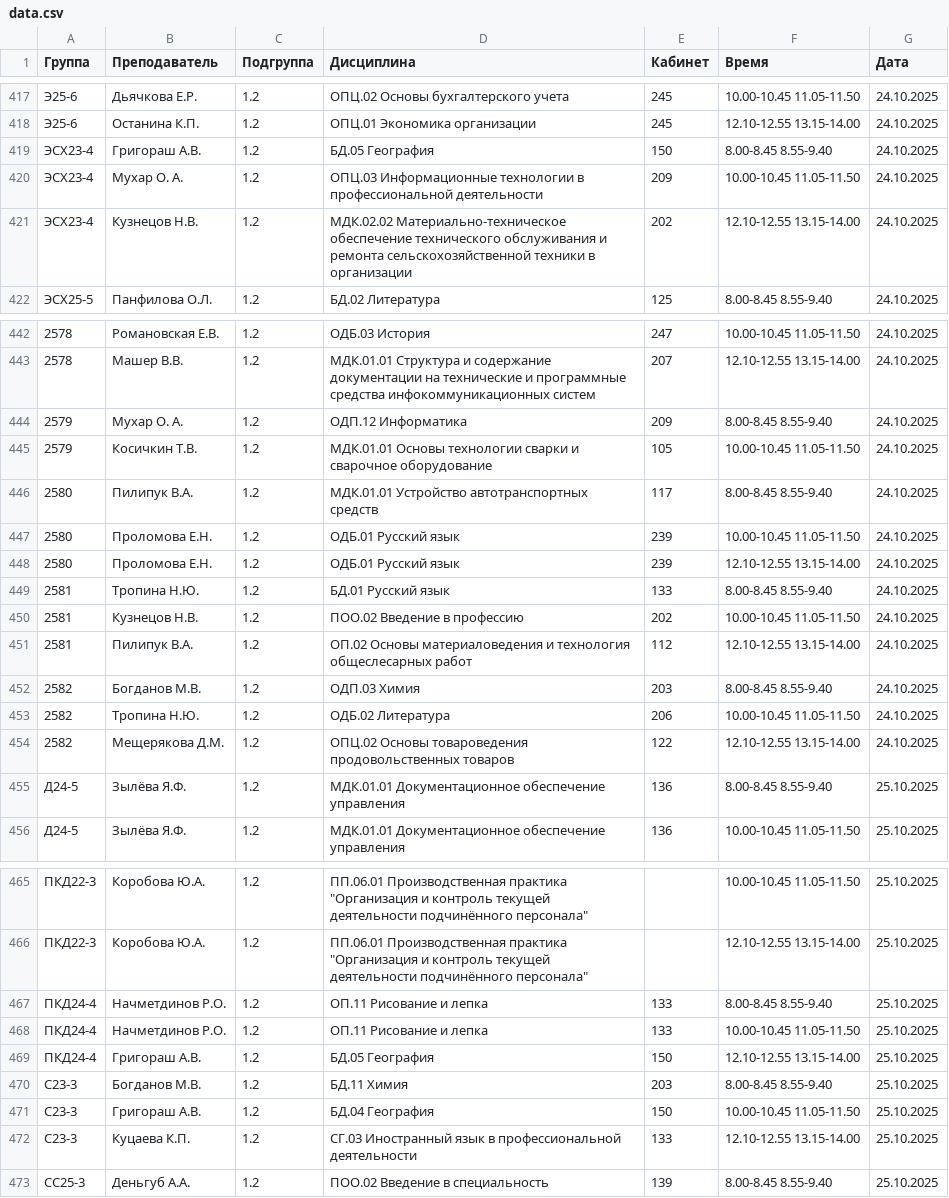
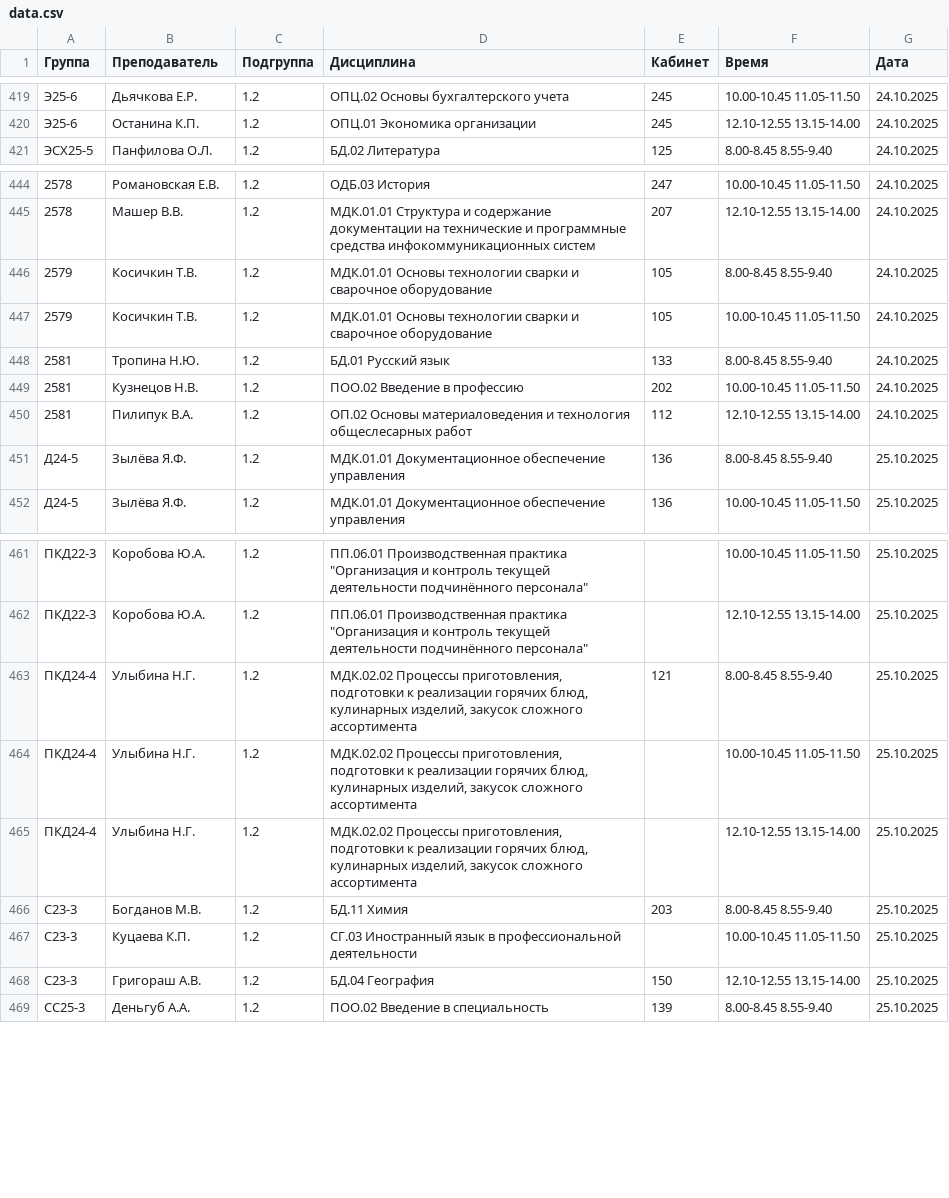
Before and after one commit to PyaniyGeodesist/raspisanie, a CSV file: data.csv, drawn as a sheet; only a part is shown, gaps mark what is left out; the diff covers the shown part only.

Commit message:
Add files via upload

```diff
--- a/data.csv
+++ b/data.csv
@@ -418,5 +420,2 @@
 Э25-6,Останина К.П.,1.2,ОПЦ.01 Экономика организации,245,12.10-12.55 13.15-14.00,24.10.2025
-ЭСХ23-4,Григораш А.В.,1.2,БД.05 География,150,8.00-8.45 8.55-9.40,24.10.2025
-ЭСХ23-4,Мухар О. А.,1.2,ОПЦ.03 Информационные технологии в профессиональной деятельности,209,10.00-10.45 11.05-11.50,24.10.2025
-ЭСХ23-4,Кузнецов Н.В.,1.2,МДК.02.02 Материально-техническое обеспечение технического обслуживания и ремонта сельскохозяйственной техники в организации,202,12.10-12.55 13.15-14.00,24.10.2025
 ЭСХ25-5,Панфилова О.Л.,1.2,БД.02 Литература,125,8.00-8.45 8.55-9.40,24.10.2025
@@ -443,7 +445,4 @@
 2578,Машер В.В.,1.2,МДК.01.01 Структура и содержание документации на технические и программные средства инфокоммуникационных систем,207,12.10-12.55 13.15-14.00,24.10.2025
-2579,Мухар О. А.,1.2,ОДП.12 Информатика,209,8.00-8.45 8.55-9.40,24.10.2025
+2579,Косичкин Т.В.,1.2,МДК.01.01 Основы технологии сварки и сварочное оборудование,105,8.00-8.45 8.55-9.40,24.10.2025
 2579,Косичкин Т.В.,1.2,МДК.01.01 Основы технологии сварки и сварочное оборудование,105,10.00-10.45 11.05-11.50,24.10.2025
-2580,Пилипук В.А.,1.2,МДК.01.01 Устройство автотранспортных средств,117,8.00-8.45 8.55-9.40,24.10.2025
-2580,Проломова Е.Н.,1.2,ОДБ.01 Русский язык,239,10.00-10.45 11.05-11.50,24.10.2025
-2580,Проломова Е.Н.,1.2,ОДБ.01 Русский язык,239,12.10-12.55 13.15-14.00,24.10.2025
 2581,Тропина Н.Ю.,1.2,БД.01 Русский язык,133,8.00-8.45 8.55-9.40,24.10.2025
@@ -451,5 +450,2 @@
 2581,Пилипук В.А.,1.2,ОП.02 Основы материаловедения и технология общеслесарных работ,112,12.10-12.55 13.15-14.00,24.10.2025
-2582,Богданов М.В.,1.2,ОДП.03 Химия,203,8.00-8.45 8.55-9.40,24.10.2025
-2582,Тропина Н.Ю.,1.2,ОДБ.02 Литература,206,10.00-10.45 11.05-11.50,24.10.2025
-2582,Мещерякова Д.М.,1.2,ОПЦ.02 Основы товароведения продовольственных товаров,122,12.10-12.55 13.15-14.00,24.10.2025
 Д24-5,Зылёва Я.Ф.,1.2,МДК.01.01 Документационное обеспечение управления,136,8.00-8.45 8.55-9.40,25.10.2025
@@ -466,8 +462,8 @@
 ПКД22-3,Коробова Ю.А.,1.2,"ПП.06.01 Производственная практика ""Организация и контроль текущей деятельности подчинённого персонала""",,12.10-12.55 13.15-14.00,25.10.2025
-ПКД24-4,Начметдинов Р.О.,1.2,ОП.11 Рисование и лепка,133,8.00-8.45 8.55-9.40,25.10.2025
-ПКД24-4,Начметдинов Р.О.,1.2,ОП.11 Рисование и лепка,133,10.00-10.45 11.05-11.50,25.10.2025
-ПКД24-4,Григораш А.В.,1.2,БД.05 География,150,12.10-12.55 13.15-14.00,25.10.2025
+ПКД24-4,Улыбина Н.Г.,1.2,"МДК.02.02 Процессы приготовления, подготовки к реализации горячих блюд, кулинарных изделий, закусок сложного ассортимента",121,8.00-8.45 8.55-9.40,25.10.2025
+ПКД24-4,Улыбина Н.Г.,1.2,"МДК.02.02 Процессы приготовления, подготовки к реализации горячих блюд, кулинарных изделий, закусок сложного ассортимента",,10.00-10.45 11.05-11.50,25.10.2025
+ПКД24-4,Улыбина Н.Г.,1.2,"МДК.02.02 Процессы приготовления, подготовки к реализации горячих блюд, кулинарных изделий, закусок сложного ассортимента",,12.10-12.55 13.15-14.00,25.10.2025
 С23-3,Богданов М.В.,1.2,БД.11 Химия,203,8.00-8.45 8.55-9.40,25.10.2025
-С23-3,Григораш А.В.,1.2,БД.04 География,150,10.00-10.45 11.05-11.50,25.10.2025
-С23-3,Куцаева К.П.,1.2,СГ.03 Иностранный язык в профессиональной деятельности,133,12.10-12.55 13.15-14.00,25.10.2025
+С23-3,Куцаева К.П.,1.2,СГ.03 Иностранный язык в профессиональной деятельности,,10.00-10.45 11.05-11.50,25.10.2025
+С23-3,Григораш А.В.,1.2,БД.04 География,150,12.10-12.55 13.15-14.00,25.10.2025
 СС25-3,Деньгуб А.А.,1.2,ПОО.02 Введение в специальность,139,8.00-8.45 8.55-9.40,25.10.2025
```
Also changed, not shown: 5 added rows and 23 edited cells elsewhere in this file.
